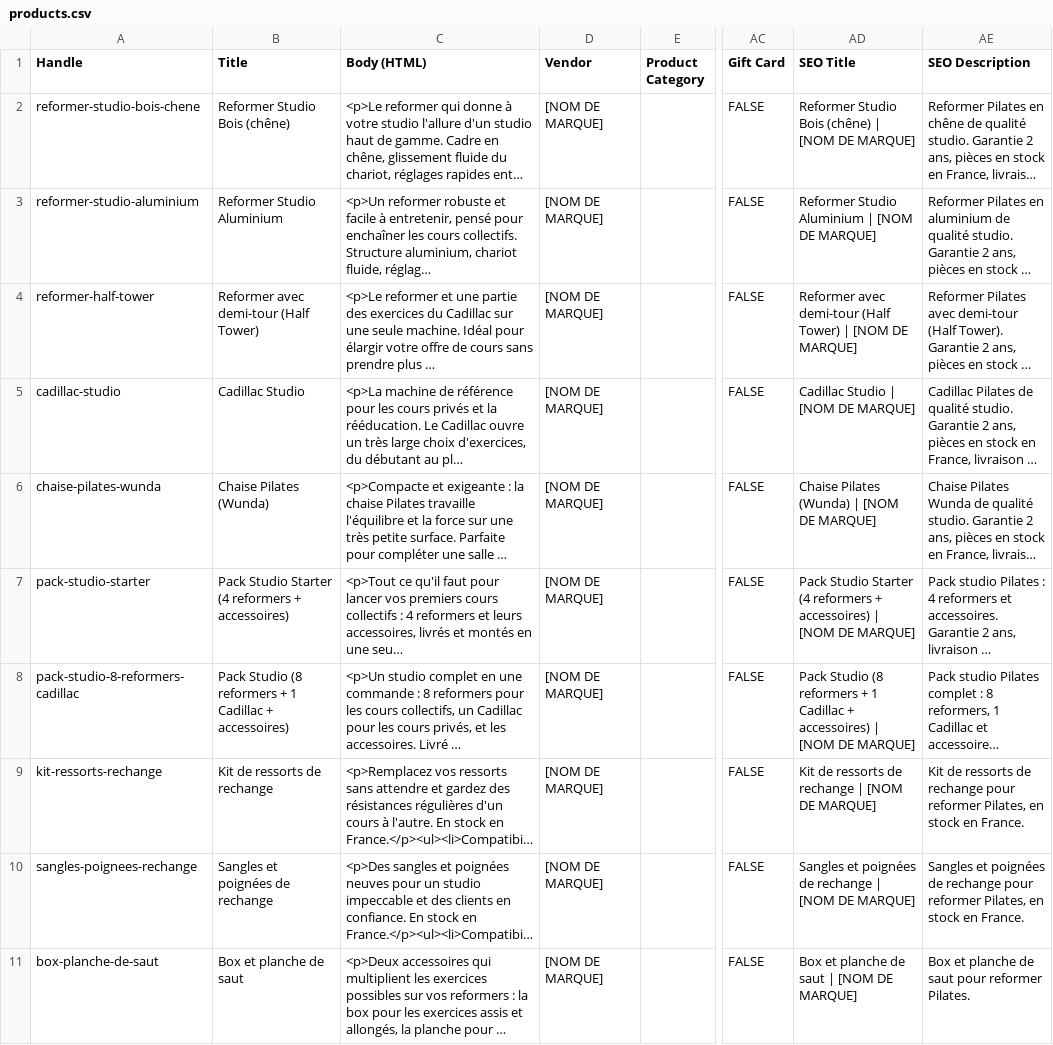
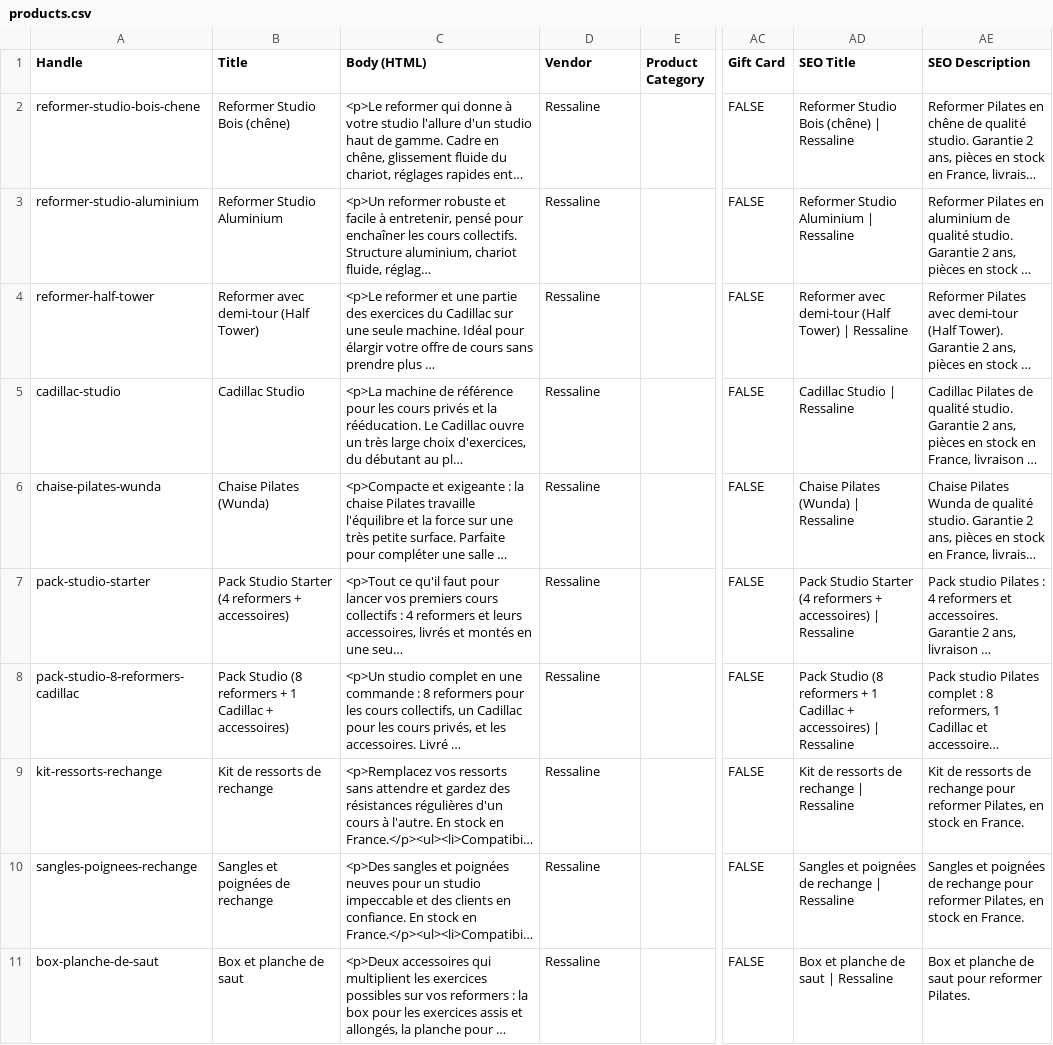
Before and after one commit to Vladouille/sitewebecommerce, a CSV file: shopify-pilates/products.csv, drawn as a sheet; only a part is shown, gaps mark what is left out; long unchanged cells end in …; the diff names each change by its address in the sheet, - before the commit and + after, or states it on an @@ line.

```diff
--- a/shopify-pilates/products.csv
+++ b/shopify-pilates/products.csv
-D2:D11 (Vendor): [NOM DE MARQUE]
+D2:D11 (Vendor): Ressaline
-AD2 (SEO Title): Reformer Studio Bois (chêne) | [NOM DE MARQUE]
+AD2 (SEO Title): Reformer Studio Bois (chêne) | Ressaline
-AD3 (SEO Title): Reformer Studio Aluminium | [NOM DE MARQUE]
+AD3 (SEO Title): Reformer Studio Aluminium | Ressaline
-AD4 (SEO Title): …Tower) | [NOM DE MARQUE]
+AD4 (SEO Title): …Tower) | Ressaline
-AD5 (SEO Title): Cadillac Studio | [NOM DE MARQUE]
+AD5 (SEO Title): Cadillac Studio | Ressaline
-AD6 (SEO Title): Chaise Pilates (Wunda) | [NOM DE MARQUE]
+AD6 (SEO Title): Chaise Pilates (Wunda) | Ressaline
-AD7 (SEO Title): …accessoires) | [NOM DE MARQUE]
+AD7 (SEO Title): …accessoires) | Ressaline
-AD8 (SEO Title): …accessoires) | [NOM DE MARQUE]
+AD8 (SEO Title): …accessoires) | Ressaline
-AD9 (SEO Title): Kit de ressorts de rechange | [NOM DE MARQUE]
+AD9 (SEO Title): Kit de ressorts de rechange | Ressaline
-AD10 (SEO Title): …rechange | [NOM DE MARQUE]
+AD10 (SEO Title): …rechange | Ressaline
-AD11 (SEO Title): Box et planche de saut | [NOM DE MARQUE]
+AD11 (SEO Title): Box et planche de saut | Ressaline
```
Also changed, not shown: 8 other files.
